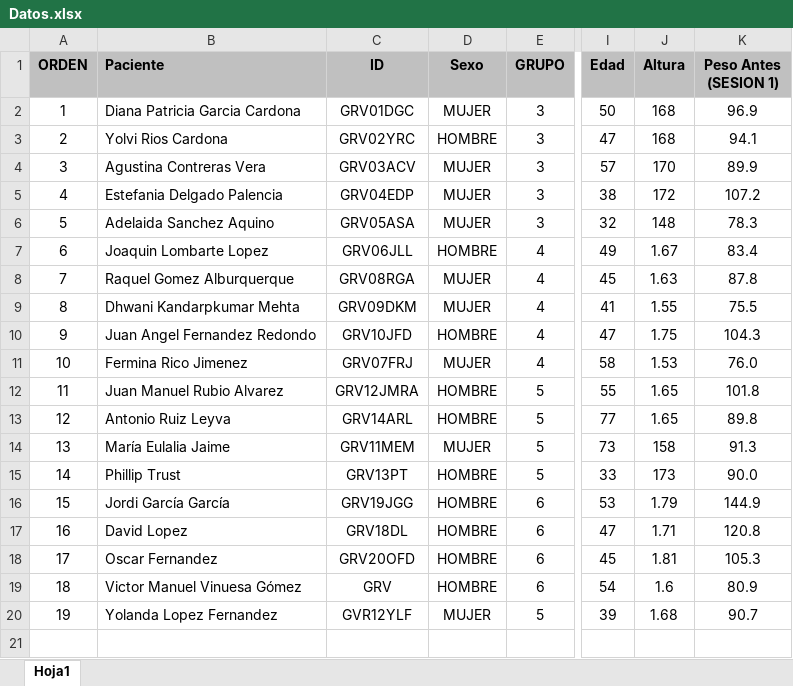
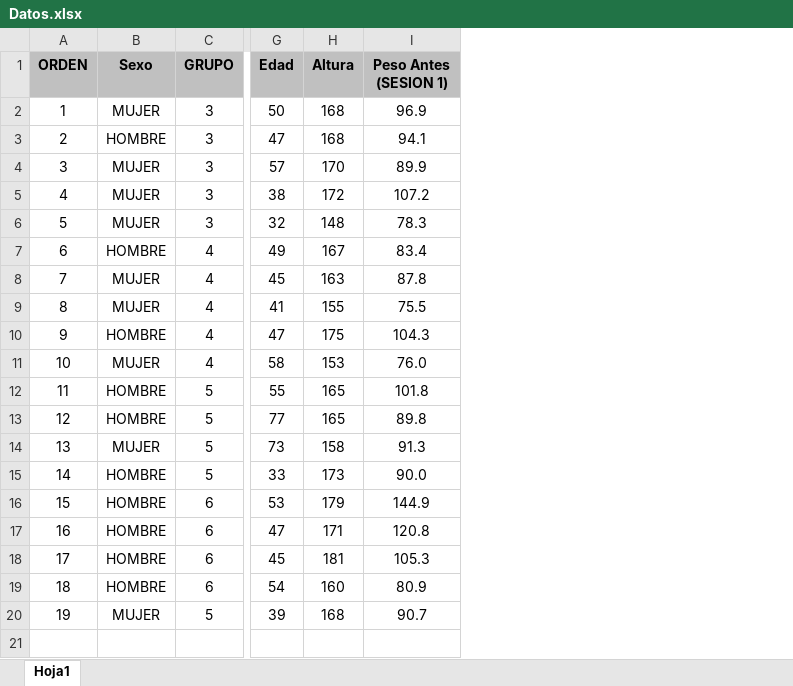
Before and after one commit to hectorebl/TECAR-energy-predictor, an Excel workbook: Datos.xlsx, sheet Hoja1, drawn as a sheet; only a part is shown, gaps mark what is left out; values as stored, in another font and other column widths than the file's, no borders; removed rows and columns are numbered as before the commit, all else as after; the diff names each change by its address in the sheet, - before the commit and + after, or states it on an @@ line.

Commit message:
Datos.xlsx

```diff
--- a/Datos.xlsx (sheet Hoja1)
+++ b/Datos.xlsx (sheet Hoja1)
-column B (Paciente), rows 2-20: Diana Patricia Garcia Cardona | Yolvi Rios Cardona | Agustina Contreras Vera | Estefania Delgado Palencia | Adelaida Sanchez Aquino | Joaquin Lombarte Lopez | Raquel Gomez Alburquerque | Dhwani Kandarpkumar Mehta | Juan Angel Fernandez Redondo | Fermina Rico Jimenez | Juan Manuel Rubio Alvarez | Antonio Ruiz Leyva | María Eulalia Jaime | Phillip Trust | Jordi García García | David Lopez | Oscar Fernandez | Victor Manuel Vinuesa Gómez | Yolanda Lopez Fernandez
-column C (ID), rows 2-20: GRV01DGC | GRV02YRC | GRV03ACV | GRV04EDP | GRV05ASA | GRV06JLL | GRV08RGA | GRV09DKM | GRV10JFD | GRV07FRJ | GRV12JMRA | GRV14ARL | GRV11MEM | GRV13PT | GRV19JGG | GRV18DL | GRV20OFD | GRV | GVR12YLF
-H7 (Altura): 1.67
+H7 (Altura): 167
-H8 (Altura): 1.63
+H8 (Altura): 163
-H9 (Altura): 1.55
+H9 (Altura): 155
-H10 (Altura): 1.75
+H10 (Altura): 175
-H11 (Altura): 1.53
+H11 (Altura): 153
-H12:H13 (Altura): 1.65
+H12:H13 (Altura): 165
-H16 (Altura): 1.79
+H16 (Altura): 179
-H17 (Altura): 1.71
+H17 (Altura): 171
-H18 (Altura): 1.81
+H18 (Altura): 181
-H19 (Altura): 1.6
+H19 (Altura): 160
-H20 (Altura): 1.68
+H20 (Altura): 168
```
